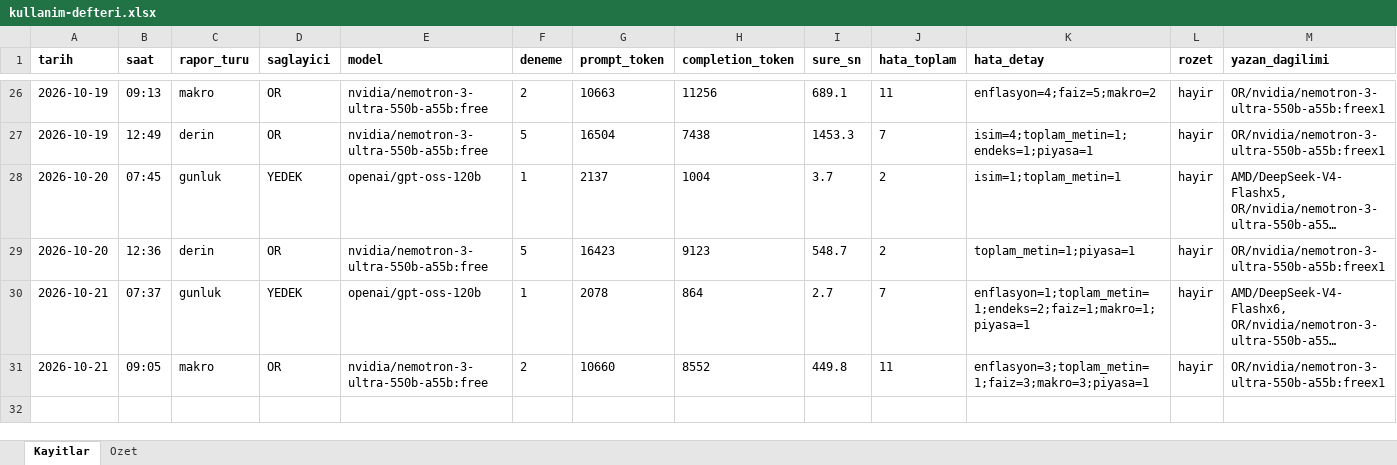
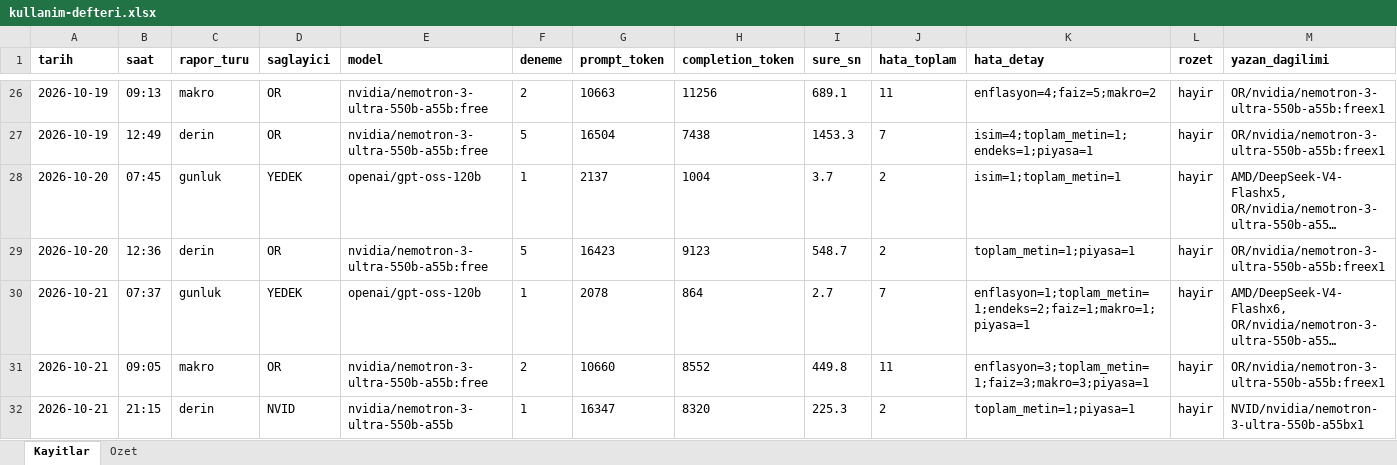
Before and after one commit to gunluk-raporlar/borsa-raporlari, an Excel workbook: data/kullanim-defteri.xlsx, sheet Kayitlar, drawn as a sheet; only a part is shown, gaps mark what is left out; long unchanged cells end in …; values as stored, in another font and other column widths than the file's, no borders; rows hold the shown columns only; the diff names each change by its address in the sheet, - before the commit and + after, or states it on an @@ line.

Commit message:
Derin analiz guncellemesi [CI Skip]

```diff
--- a/data/kullanim-defteri.xlsx (sheet Kayitlar)
+++ b/data/kullanim-defteri.xlsx (sheet Kayitlar)
+row 32: 2026-10-21 | 21:15 | derin | NVID | nvidia/nemotron-3-ultra-550b-a55b | 1 | 16347 | 8320 | 225.3 | 2 | toplam_metin=1;piyasa=1 | hayir | NVID/nvidia/nemotron-3-ultra-550b-a55bx1
```
Also changed, not shown: sheet Ozet, 12 other files.
